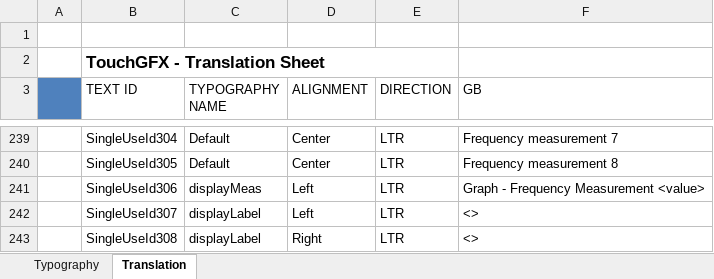
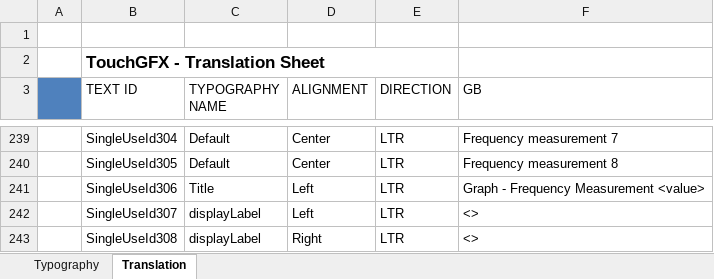
Before and after one commit to KacperJanowski98/STM32F7-TouchGFX-GUI-Time_counter, an Excel workbook: TouchGFX/assets/texts/texts.xlsx, sheet Translation, drawn as a sheet; only a part is shown, gaps mark what is left out; values as stored, in another font and other column widths than the file's, no borders; the diff covers the shown part only; the diff names each change by its address in the sheet, - before the commit and + after, or states it on an @@ line.

```diff
--- a/TouchGFX/assets/texts/texts.xlsx (sheet Translation)
+++ b/TouchGFX/assets/texts/texts.xlsx (sheet Translation)
-C241 (TYPOGRAPHY NAME): displayMeas
+C241 (TYPOGRAPHY NAME): Title
```
Also changed, not shown: 8 edited cells elsewhere in this sheet, sheet Typography, 27 other files.
